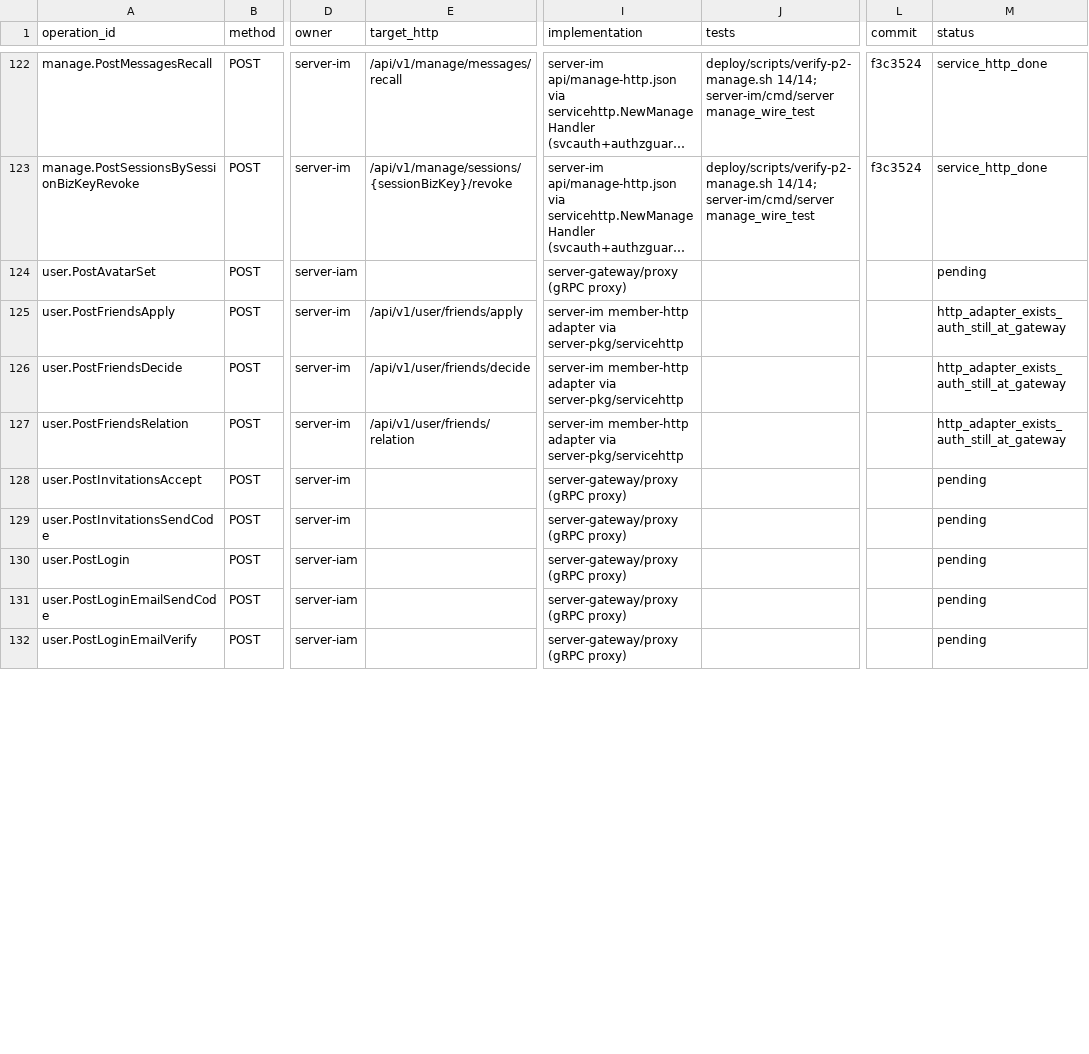
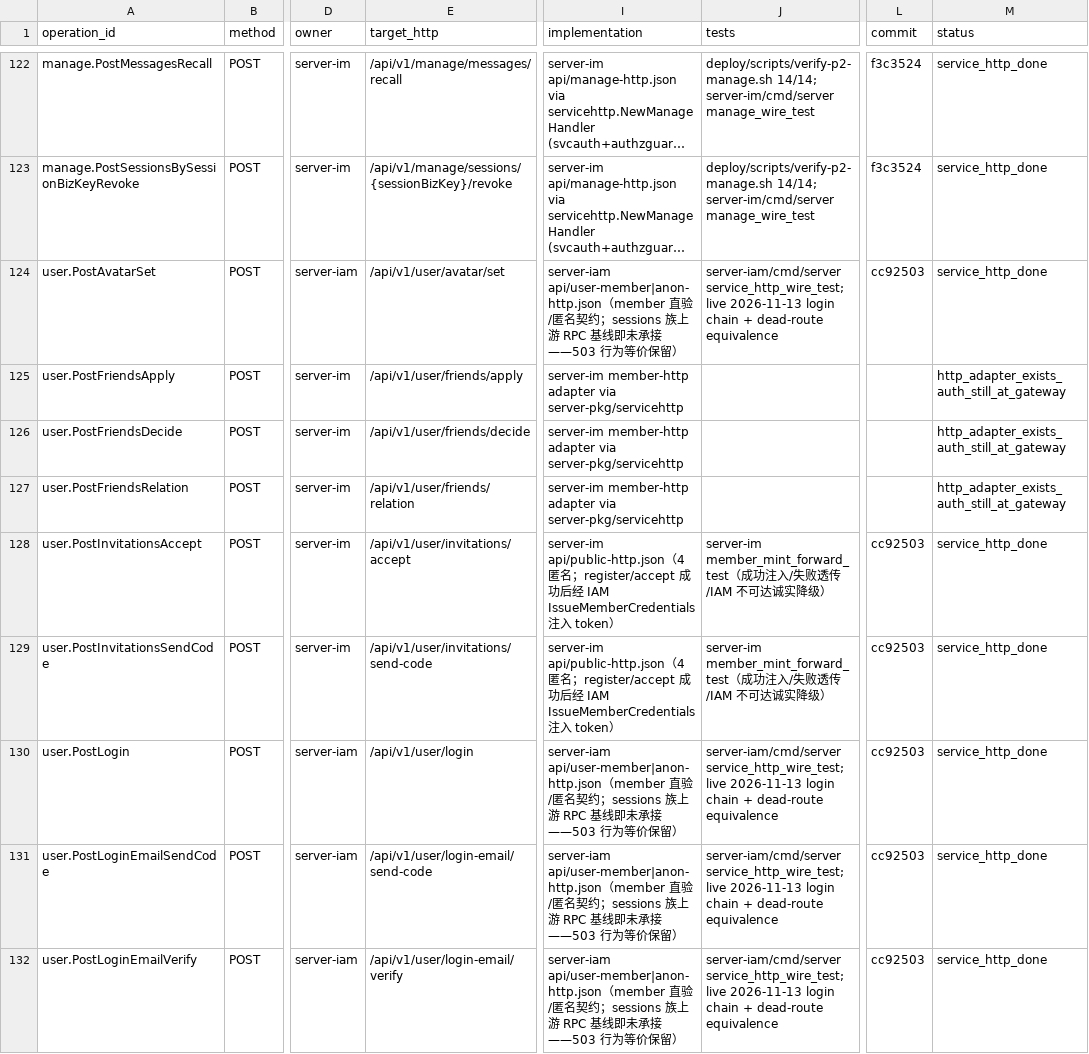
Before and after one commit to maibanku/ppb-docs, a CSV file: gateway/http-only-2026-11-13/progress/ROUTE-STATUS.csv, drawn as a sheet; only a part is shown, gaps mark what is left out; long unchanged cells end in …; the diff covers the shown part only; the diff names each change by its address in the sheet, - before the commit and + after, or states it on an @@ line.

```diff
--- a/gateway/http-only-2026-11-13/progress/ROUTE-STATUS.csv
+++ b/gateway/http-only-2026-11-13/progress/ROUTE-STATUS.csv
-E124 (target_http): (empty)
+E124 (target_http): /api/v1/user/avatar/set
-I124 (implementation): server-gateway/proxy (gRPC proxy)
+I124 (implementation): server-iam api/user-member|anon-http.json（member 直验/匿名契约；sessions 族上游 RPC 基线即未承接——503 行为等价保留）
-J124 (tests): (empty)
+J124 (tests): server-iam/cmd/server service_http_wire_test; live 2026-11-13 login chain + dead-route equivalence
-L124 (commit): (empty)
+L124 (commit): cc92503
-M124 (status): pending
+M124 (status): service_http_done
-E128 (target_http): (empty)
+E128 (target_http): /api/v1/user/invitations/accept
-I128:I129 (implementation): server-gateway/proxy (gRPC proxy)
+I128:I129 (implementation): server-im api/public-http.json（4 匿名；register/accept 成功后经 IAM IssueMemberCredentials 注入 token）
-J128:J129 (tests): (empty)
+J128:J129 (tests): server-im member_mint_forward_test（成功注入/失败透传/IAM 不可达诚实降级）
-L128:L132 (commit): (empty)
+L128:L132 (commit): cc92503
-M128:M132 (status): pending
+M128:M132 (status): service_http_done
-E129 (target_http): (empty)
+E129 (target_http): /api/v1/user/invitations/send-code
-E130 (target_http): (empty)
+E130 (target_http): /api/v1/user/login
-I130:I132 (implementation): server-gateway/proxy (gRPC proxy)
+I130:I132 (implementation): server-iam api/user-member|anon-http.json（member 直验/匿名契约；sessions 族上游 RPC 基线即未承接——503 行为等价保留）
-J130:J132 (tests): (empty)
+J130:J132 (tests): server-iam/cmd/server service_http_wire_test; live 2026-11-13 login chain + dead-route equivalence
-E131 (target_http): (empty)
+E131 (target_http): /api/v1/user/login-email/send-code
-E132 (target_http): (empty)
+E132 (target_http): /api/v1/user/login-email/verify
```
Also changed, not shown: 85 edited cells elsewhere in this file, 2 other files.
